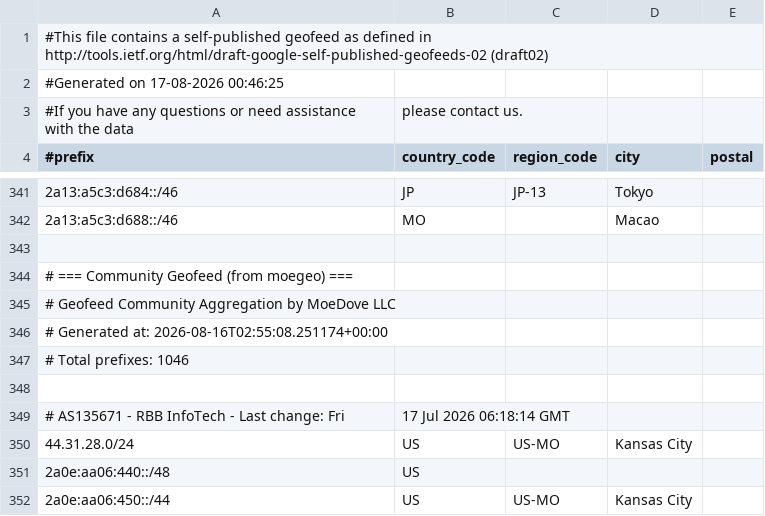
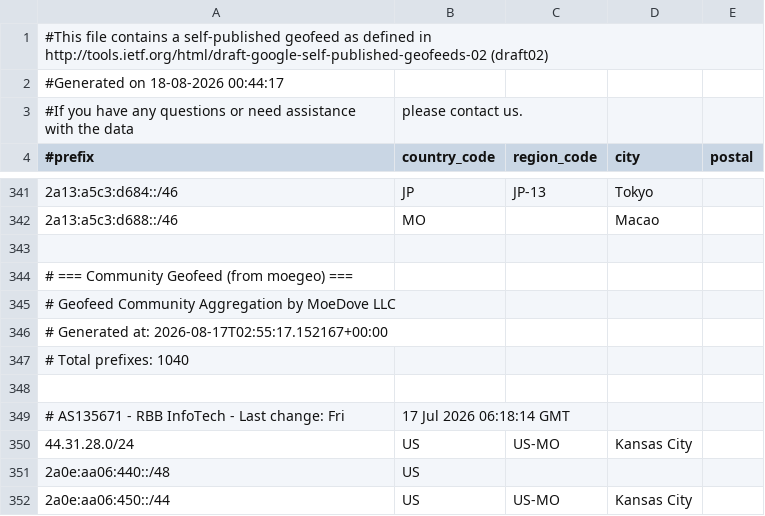
Before and after one commit to MoeDove-LLC/WEB, a CSV file: geofeed.csv, drawn as a sheet; only a part is shown, gaps mark what is left out; the diff covers the shown part only.

```diff
--- a/geofeed.csv
+++ b/geofeed.csv
@@ -1,3 +1,3 @@
 #This file contains a self-published geofeed as defined in http://tools.ietf.org/html/draft-google-self-published-geofeeds-02 (draft02)
-#Generated on 17-08-2026 00:46:25
+#Generated on 18-08-2026 00:44:17
 #If you have any questions or need assistance with the data, please contact us.
@@ -345,4 +345,4 @@
 # Geofeed Community Aggregation by MoeDove LLC
-# Generated at: 2026-08-16T02:55:08.251174+00:00
-# Total prefixes: 1046
+# Generated at: 2026-08-17T02:55:17.152167+00:00
+# Total prefixes: 1040
 
```
Also changed, not shown: 1 added row, 9 removed rows, 1 moved row and 2 edited cells elsewhere in this file.
